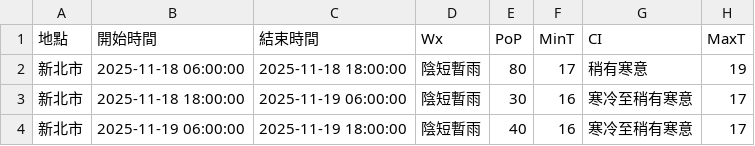
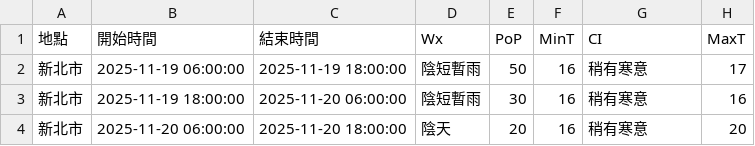
Before and after one commit to oao030oao/1111518-mid, a CSV file: api.csv, drawn as a sheet.

```diff
--- a/api.csv
+++ b/api.csv
@@ -1,4 +1,4 @@
 地點,開始時間,結束時間,Wx,PoP,MinT,CI,MaxT
-新北市,2025-11-18 06:00:00,2025-11-18 18:00:00,陰短暫雨,80,17,稍有寒意,19
-新北市,2025-11-18 18:00:00,2025-11-19 06:00:00,陰短暫雨,30,16,寒冷至稍有寒意,17
-新北市,2025-11-19 06:00:00,2025-11-19 18:00:00,陰短暫雨,40,16,寒冷至稍有寒意,17
+新北市,2025-11-19 06:00:00,2025-11-19 18:00:00,陰短暫雨,50,16,稍有寒意,17
+新北市,2025-11-19 18:00:00,2025-11-20 06:00:00,陰短暫雨,30,16,稍有寒意,16
+新北市,2025-11-20 06:00:00,2025-11-20 18:00:00,陰天,20,16,稍有寒意,20
```
Also changed, not shown: 1 other file.
